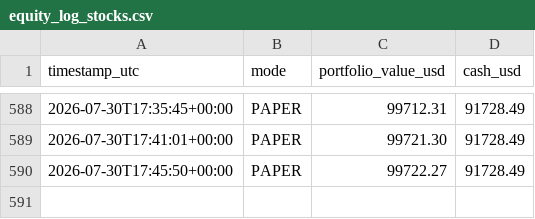
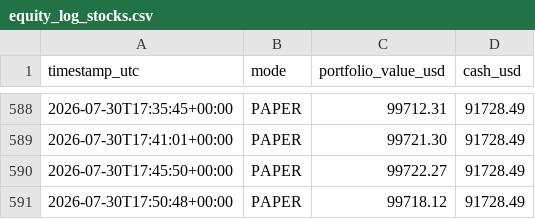
Before and after one commit to HarringtonEthan/InvestingBot, a CSV file: logs/equity_log_stocks.csv, drawn as a sheet; only a part is shown, gaps mark what is left out; the diff names each change by its address in the sheet, - before the commit and + after, or states it on an @@ line.

Commit message:
Log stock trading run 2026-07-30T17:50:49Z

```diff
--- a/logs/equity_log_stocks.csv
+++ b/logs/equity_log_stocks.csv
+row 591: 2026-07-30T17:50:48+00:00 | PAPER | 99718.12 | 91728.49
```
